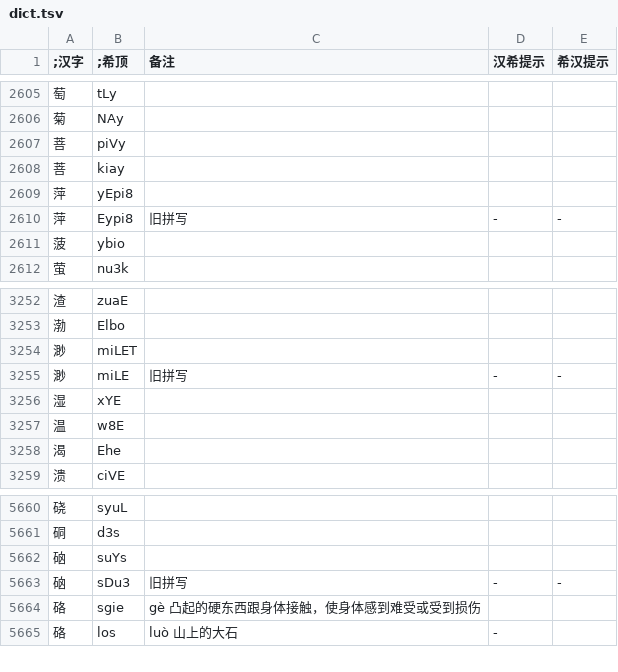
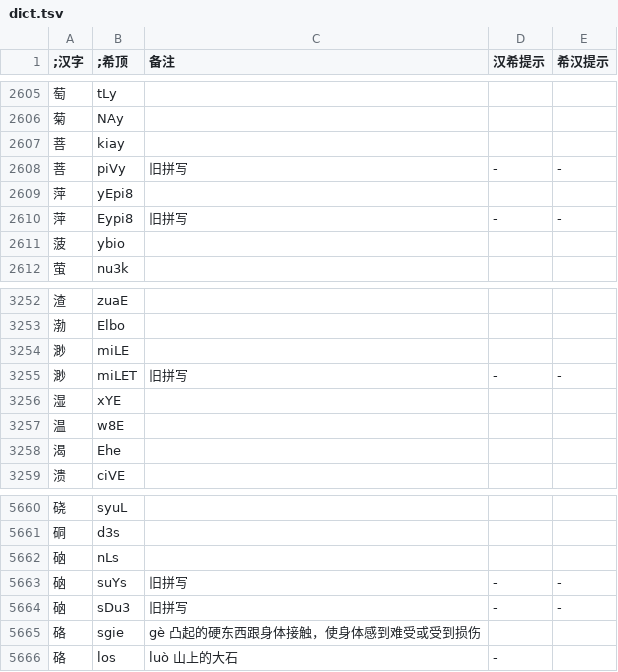
Before and after one commit to DGCK81LNN/xdi8-transcriber, a TSV file: data/dict.tsv, drawn as a sheet; only a part is shown, gaps mark what is left out.

Commit message:
data: update dict to ver 260625

```diff
--- a/data/dict.tsv
+++ b/data/dict.tsv
@@ -2606,4 +2606,4 @@
 菊	NAy			
-菩	piVy			
 菩	kiay			
+菩	piVy	旧拼写	-	-
 萍	yEpi8			
@@ -3253,4 +3253,4 @@
 渤	Elbo			
-渺	miLET			
-渺	miLE	旧拼写	-	-
+渺	miLE			
+渺	miLET	旧拼写	-	-
 湿	xYE			
@@ -5661,3 +5661,4 @@
 硐	d3s			
-硇	suYs			
+硇	nLs			
+硇	suYs	旧拼写	-	-
 硇	sDu3	旧拼写	-	-
```
Also changed, not shown: 3 other files.
